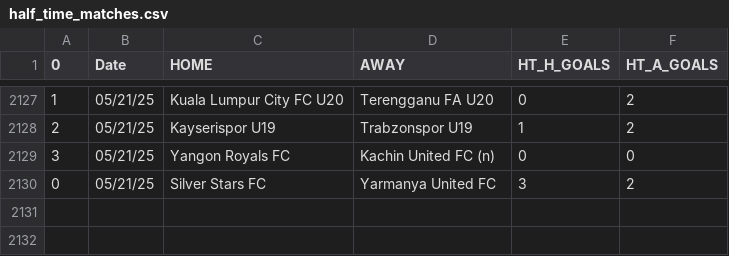
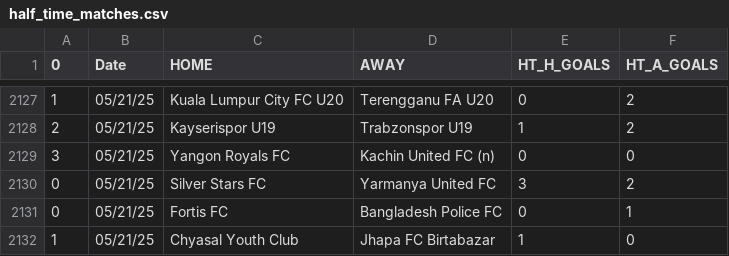
Before and after one commit to JOSPHATT/Finished_Matches, a CSV file: half_time_matches.csv, drawn as a sheet; only a part is shown, gaps mark what is left out; the diff names each change by its address in the sheet, - before the commit and + after, or states it on an @@ line.

```diff
--- a/half_time_matches.csv
+++ b/half_time_matches.csv
+row 2131: 0 | 05/21/25 | Fortis FC | Bangladesh Police FC | 0 | 1
+row 2132: 1 | 05/21/25 | Chyasal Youth Club | Jhapa FC Birtabazar | 1 | 0
```
Also changed, not shown: Finished_matches.csv.
